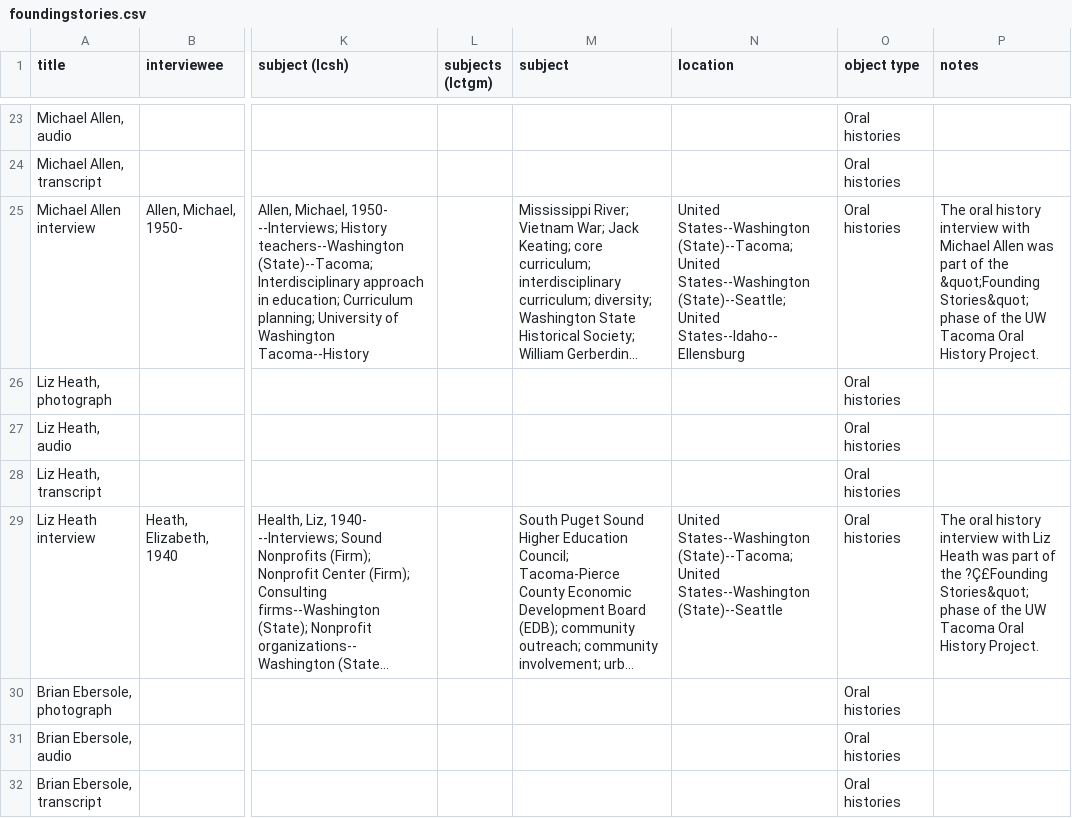
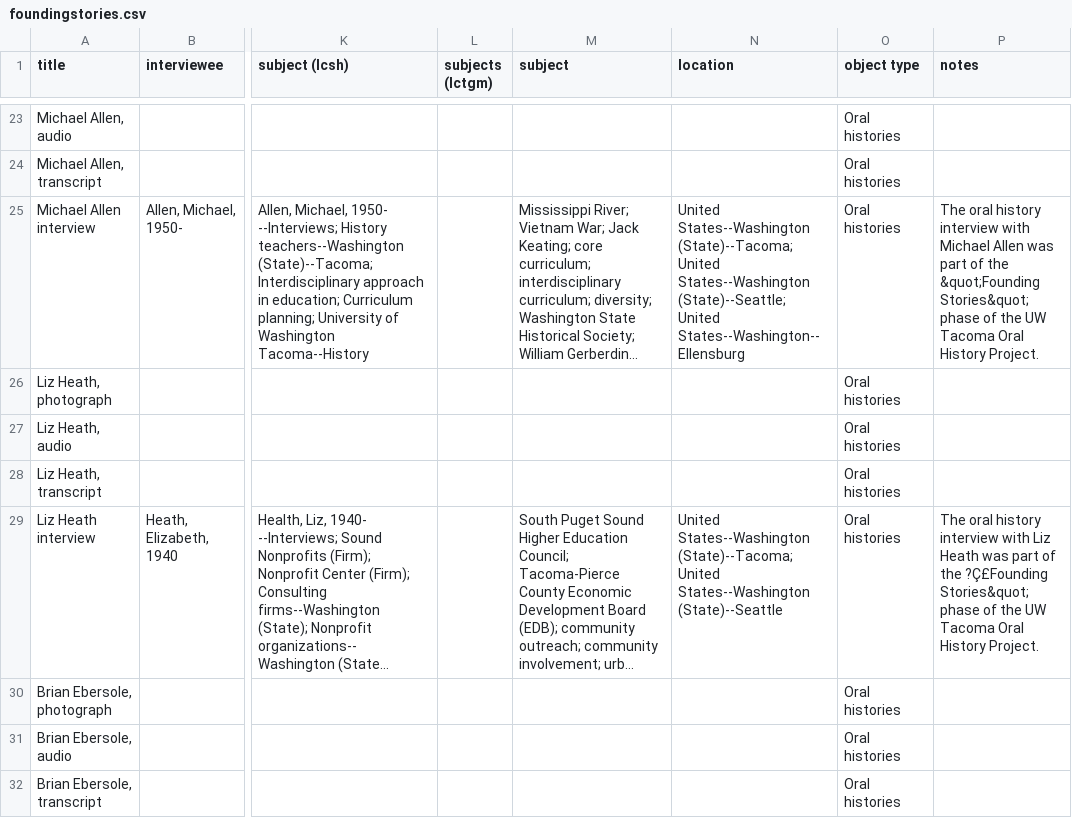
Before and after one commit to dcnb/uwt-cb-cdm, a CSV file: _data/foundingstories.csv, drawn as a sheet; only a part is shown, gaps mark what is left out; long unchanged cells end in …; the diff names each change by its address in the sheet, - before the commit and + after, or states it on an @@ line.

Commit message:
correction in metadata Ellensburg

```diff
--- a/_data/foundingstories.csv
+++ b/_data/foundingstories.csv
-N25 (location): …(State)--Seattle; United States--Idaho--Ellensburg
+N25 (location): …(State)--Seattle; United States--Washington--Ellensburg
```
